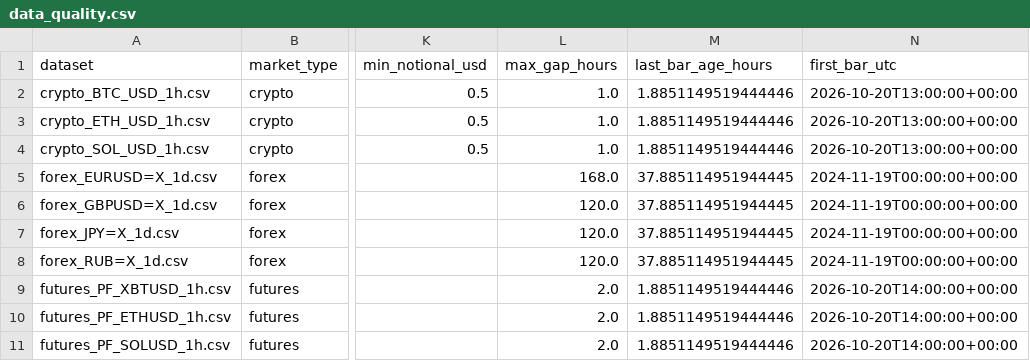
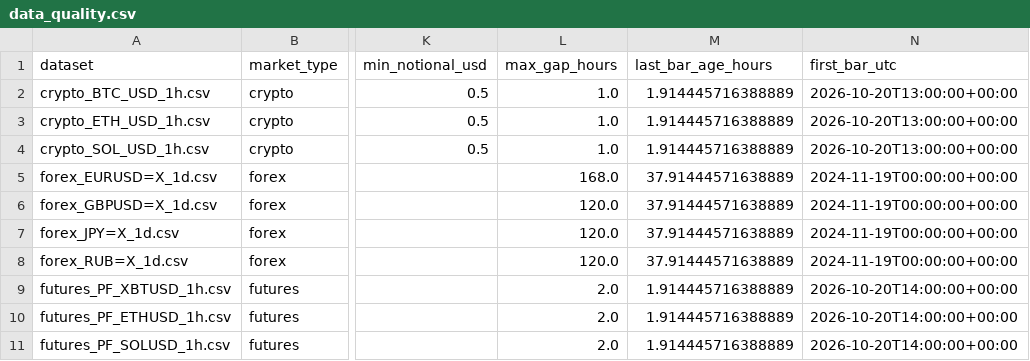
Before and after one commit to SitnerVS/QuantLab-100, a CSV file: reports/data_quality.csv, drawn as a sheet; only a part is shown, gaps mark what is left out; the diff names each change by its address in the sheet, - before the commit and + after, or states it on an @@ line.

```diff
--- a/reports/data_quality.csv
+++ b/reports/data_quality.csv
-M2:M4 (last_bar_age_hours): 1.8851149519444446
+M2:M4 (last_bar_age_hours): 1.914445716388889
-M5:M8 (last_bar_age_hours): 37.885114951944445
+M5:M8 (last_bar_age_hours): 37.91444571638889
-M9:M11 (last_bar_age_hours): 1.8851149519444446
+M9:M11 (last_bar_age_hours): 1.914445716388889
```
Also changed, not shown: reports/paper_fractional_portfolio_summary.csv, reports/paper_portfolio_summary.csv, 2 other files.
